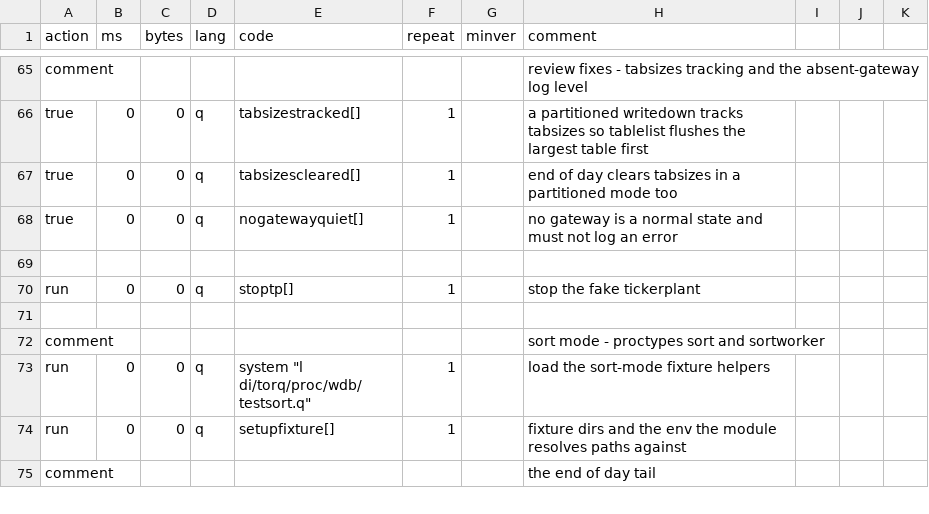
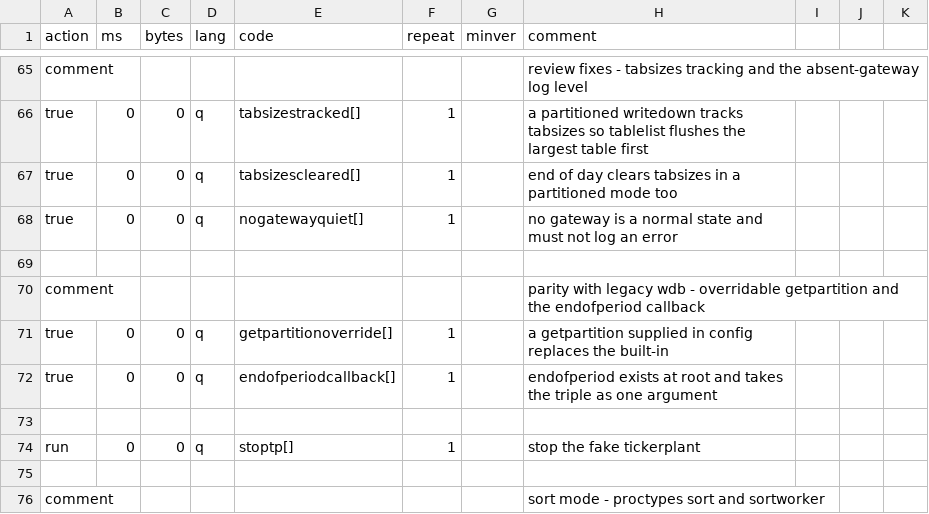
Before and after one commit to DataIntellectTech/kdbx-modules, a CSV file: di/torq/proc/wdb/test.csv, drawn as a sheet; only a part is shown, gaps mark what is left out; the shorter side is filled out with more unchanged rows; the diff names each change by its address in the sheet, - before the commit and + after, or states it on an @@ line.

```diff
--- a/di/torq/proc/wdb/test.csv
+++ b/di/torq/proc/wdb/test.csv
+row 70: comment |  |  |  |  |  |  | parity with legacy wdb - overridable getpartition and the endofperiod callback
+row 71: true | 0 | 0 | q | getpartitionoverride[] | 1 |  | a getpartition supplied in config replaces the built-in
+row 72: true | 0 | 0 | q | endofperiodcallback[] | 1 |  | endofperiod exists at root and takes the triple as one argument
+row 73: (empty)
```
Also changed, not shown: 3 other files.
